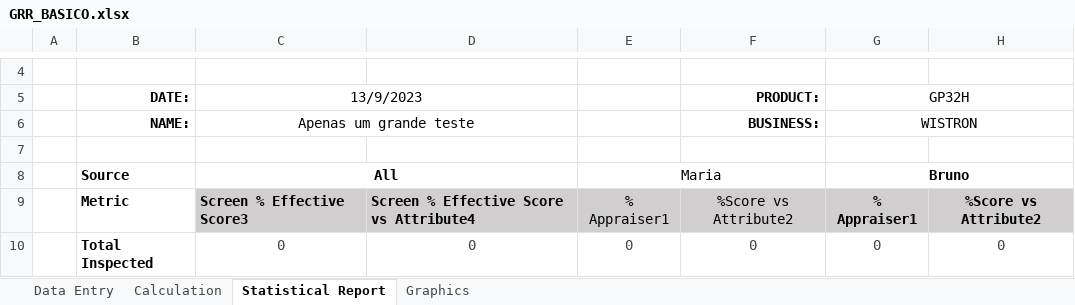
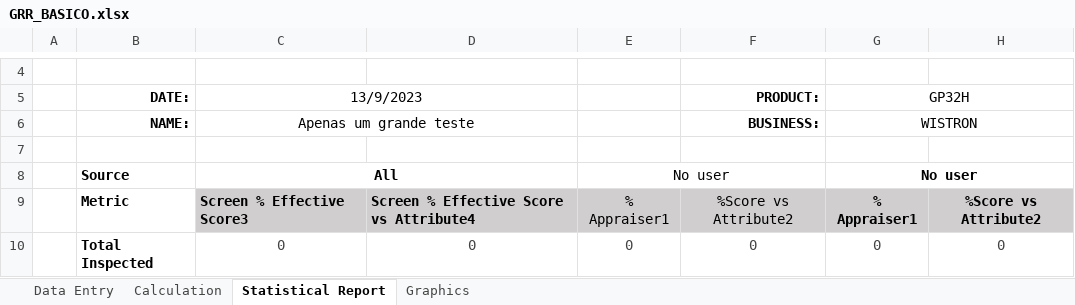
Before and after one commit to FlorisvaldoAntonio2/inspection, an Excel workbook: storage/app/public/GRR_BASICO.xlsx, sheet Statistical Report, drawn as a sheet; only a part is shown, gaps mark what is left out; values as stored, in another font and other column widths than the file's, no borders; conditional formats not drawn; the diff names each change by its address in the sheet, - before the commit and + after, or states it on an @@ line.

```diff
--- a/storage/app/public/GRR_BASICO.xlsx (sheet Statistical Report)
+++ b/storage/app/public/GRR_BASICO.xlsx (sheet Statistical Report)
-E8: Maria
+E8: No user
-G8: Bruno
+G8: No user
```
Also changed, not shown: sheet Calculation, sheet Data Entry.
